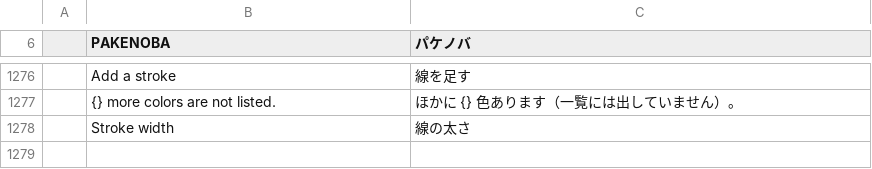
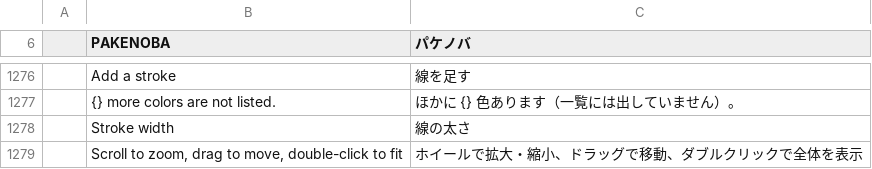
Before and after one commit to TJ16th/pakenoba, a TSV file: crates/pakenoba-i18n/catalogs/ja.tsv, drawn as a sheet; only a part is shown, gaps mark what is left out; the diff names each change by its address in the sheet, - before the commit and + after, or states it on an @@ line.

```diff
--- a/crates/pakenoba-i18n/catalogs/ja.tsv
+++ b/crates/pakenoba-i18n/catalogs/ja.tsv
+row 1279:  | Scroll to zoom, drag to move, double-click to fit | ホイールで拡大・縮小、ドラッグで移動、ダブルクリックで全体を表示
```
Also changed, not shown: 1 other file.
